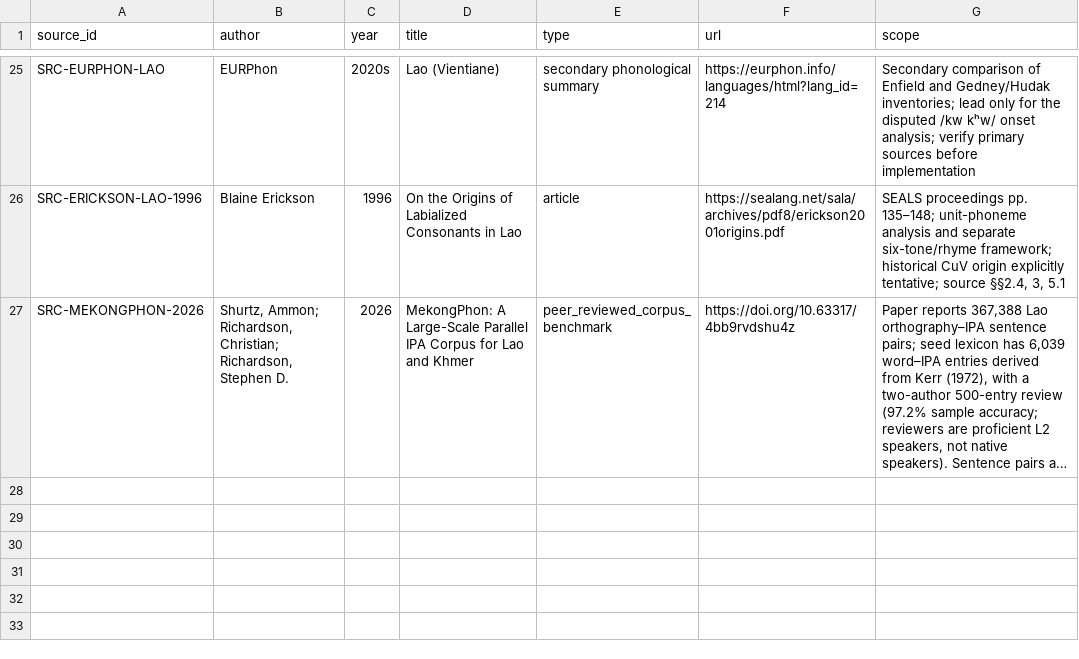
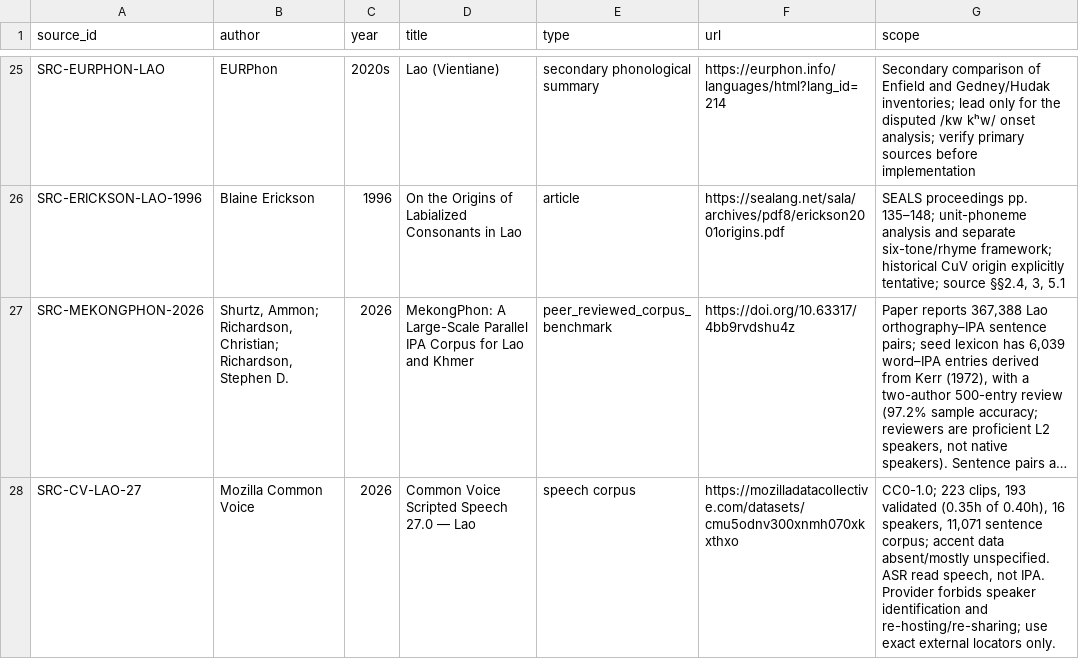
Before and after one commit to ClippyFirst/Lao-Ukrainian-Phonetic-System, a CSV file: data/evidence/sources.csv, drawn as a sheet; only a part is shown, gaps mark what is left out; long unchanged cells end in …; the diff names each change by its address in the sheet, - before the commit and + after, or states it on an @@ line.

Commit message:
data(evidence): register Lao Common Voice 27 audio source

```diff
--- a/data/evidence/sources.csv
+++ b/data/evidence/sources.csv
+row 28: SRC-CV-LAO-27 | Mozilla Common Voice | 2026 | Common Voice Scripted Speech 27.0 — Lao | speech corpus | https://mozilladatacollective.com/datasets/cmu5odnv300xnmh070xkxthxo | CC0-1.0; 223 clips, 193 validated (0.35h of 0.40h), 16 speakers, 11,071 sentence corpus; accent data absent/mostly unspecified. ASR read speech, not IPA. Provider forbids speaker identification and re-hosting/re-sharing; use exact external locators only.
```
